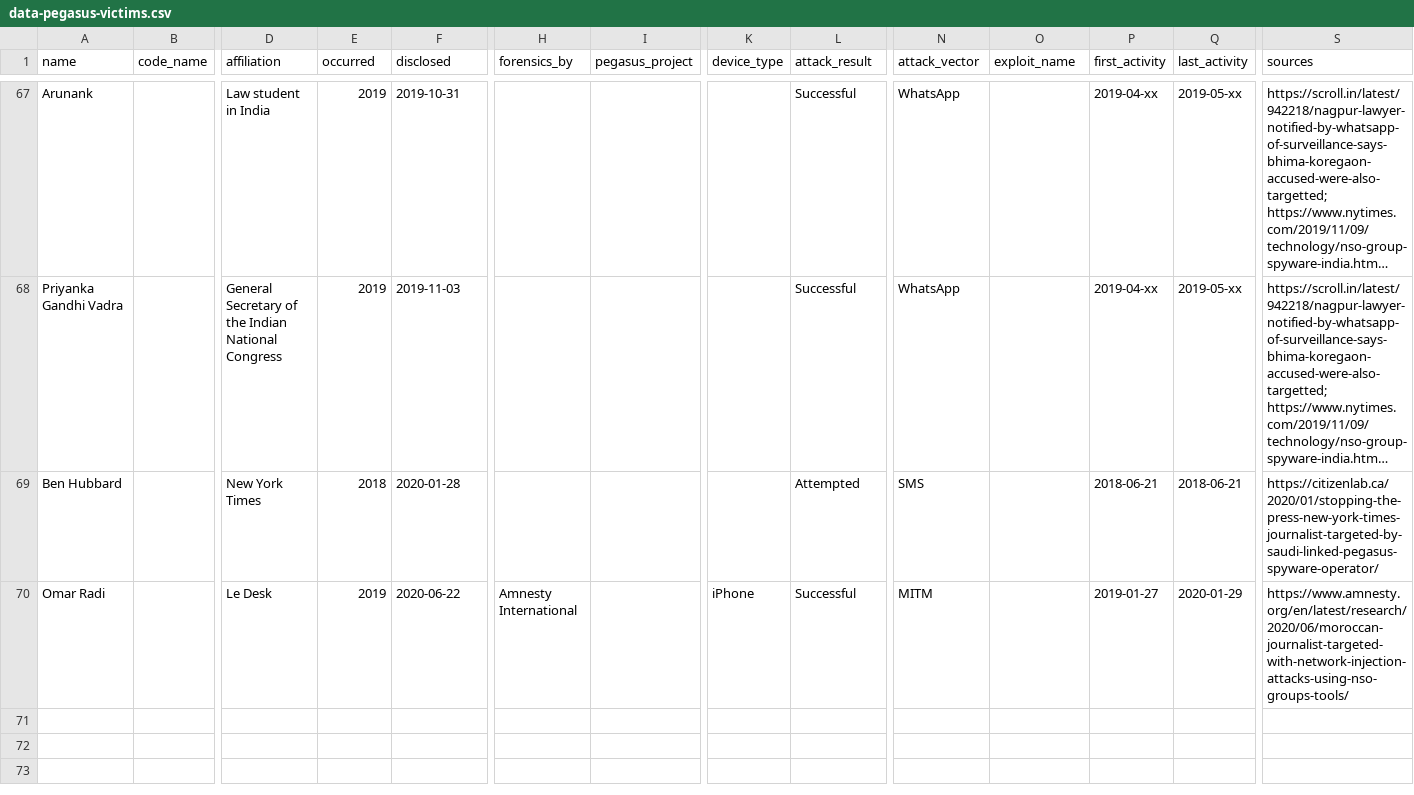
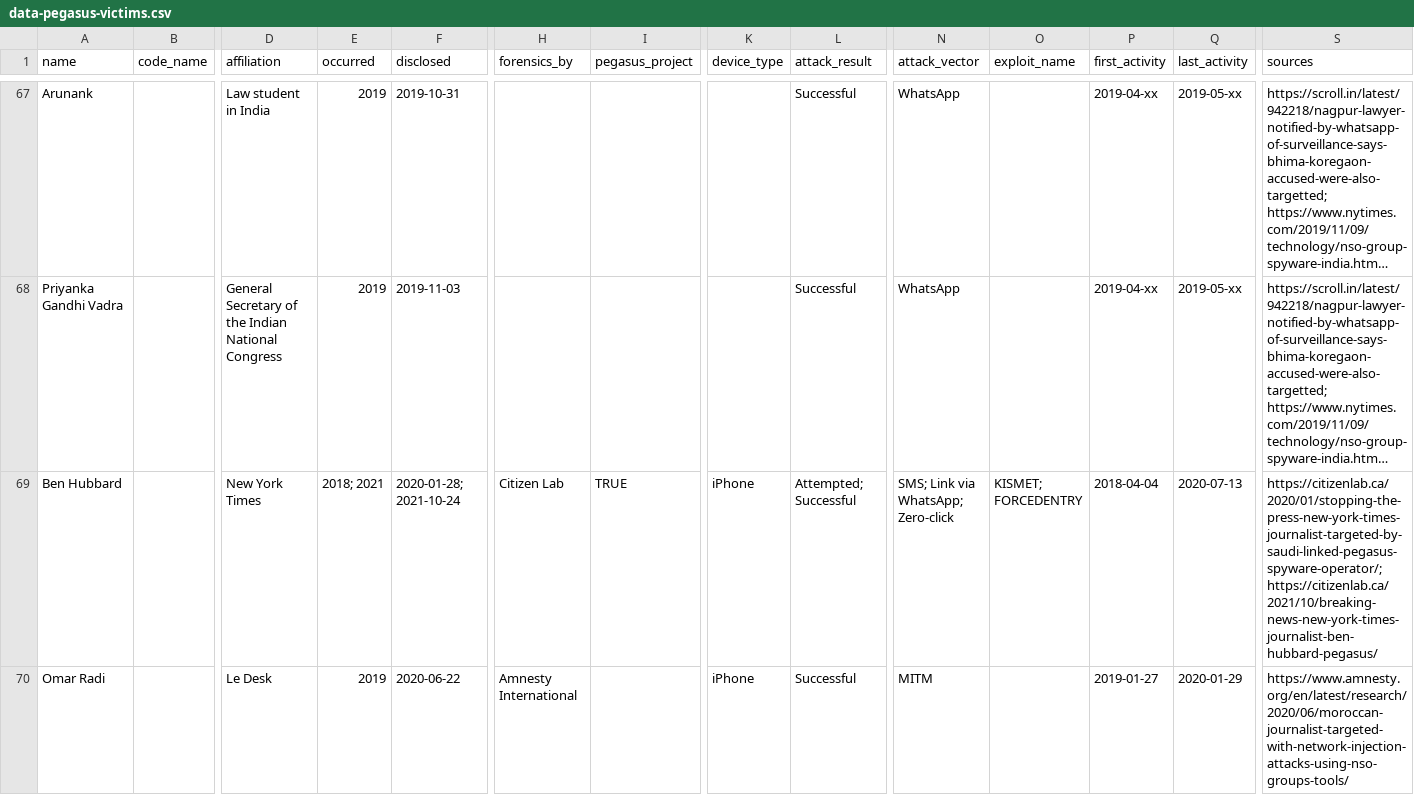
Before and after one commit to GranittHQ/data-pegasus-victims, a CSV file: data-pegasus-victims.csv, drawn as a sheet; only a part is shown, gaps mark what is left out; long unchanged cells end in …; the diff names each change by its address in the sheet, - before the commit and + after, or states it on an @@ line.

Commit message:
Add details about hacking of Ben Hubbard's phone

```diff
--- a/data-pegasus-victims.csv
+++ b/data-pegasus-victims.csv
-E69 (occurred): 2018
+E69 (occurred): 2018; 2021
-F69 (disclosed): 2020-01-28
+F69 (disclosed): 2020-01-28; 2021-10-24
-H69 (forensics_by): (empty)
+H69 (forensics_by): Citizen Lab
-I69 (pegasus_project): (empty)
+I69 (pegasus_project): TRUE
-K69 (device_type): (empty)
+K69 (device_type): iPhone
-L69 (attack_result): Attempted
+L69 (attack_result): Attempted; Successful
-N69 (attack_vector): SMS
+N69 (attack_vector): SMS; Link via WhatsApp; Zero-click
-O69 (exploit_name): (empty)
+O69 (exploit_name): KISMET; FORCEDENTRY
-P69 (first_activity): 2018-06-21
+P69 (first_activity): 2018-04-04
-Q69 (last_activity): 2018-06-21
+Q69 (last_activity): 2020-07-13
-S69 (sources): https://citizenlab.ca/2020/01/stopping-the-press-new-york-times-journalist-targeted-by-saudi-linked-pegasus-spyware-operator/
+S69 (sources): https://citizenlab.ca/2020/01/stopping-the-press-new-york-times-journalist-targeted-by-saudi-linked-pegasus-spyware-operator/; https://citizenlab.ca/2021/10/breaking-news-new-york-times-journalist-ben-hubbard-pegasus/
```
